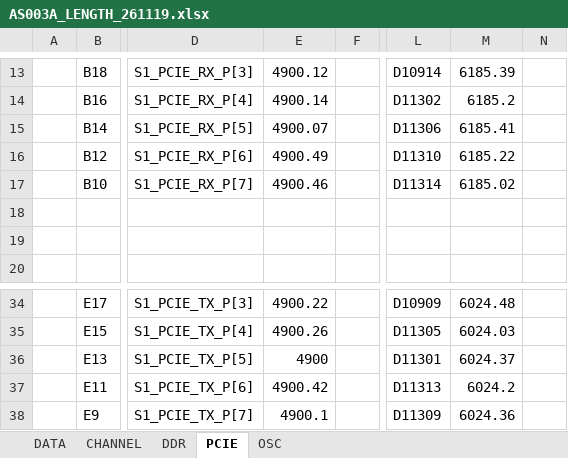
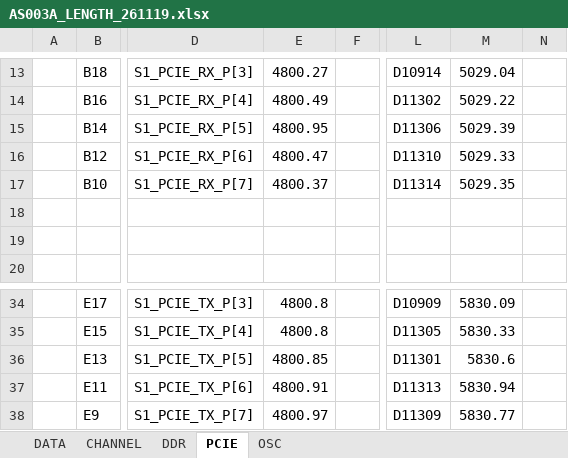
Before and after one commit to ashikbillah108/homeoffice, an Excel workbook: Test Hardware/KSMT/980FY-AS003A-1AG-A10-261116/AS003A_LENGTH_261119.xlsx, sheet PCIE, drawn as a sheet; only a part is shown, gaps mark what is left out; values as stored, in another font and other column widths than the file's, no borders; conditional formats not drawn; the diff covers the shown part only; the diff names each change by its address in the sheet, - before the commit and + after, or states it on an @@ line.

```diff
--- a/Test Hardware/KSMT/980FY-AS003A-1AG-A10-261116/AS003A_LENGTH_261119.xlsx (sheet PCIE)
+++ b/Test Hardware/KSMT/980FY-AS003A-1AG-A10-261116/AS003A_LENGTH_261119.xlsx (sheet PCIE)
-E13: 4900.12
+E13: 4800.27
-M13: 6185.39
+M13: 5029.04
-E14: 4900.14
+E14: 4800.49
-M14: 6185.2
+M14: 5029.22
-E15: 4900.07
+E15: 4800.95
-M15: 6185.41
+M15: 5029.39
-E16: 4900.49
+E16: 4800.47
-M16: 6185.22
+M16: 5029.33
-E17: 4900.46
+E17: 4800.37
-M17: 6185.02
+M17: 5029.35
-E34: 4900.22
+E34: 4800.8
-M34: 6024.48
+M34: 5830.09
-E35: 4900.26
+E35: 4800.8
-M35: 6024.03
+M35: 5830.33
-E36: 4900
+E36: 4800.85
-M36: 6024.37
+M36: 5830.6
-E37: 4900.42
+E37: 4800.91
-M37: 6024.2
+M37: 5830.94
-E38: 4900.1
+E38: 4800.97
-M38: 6024.36
+M38: 5830.77
```
Also changed, not shown: 64 edited cells elsewhere in this sheet, sheet CHANNEL, sheet DATA, sheet DDR, sheet OSC, Test Hardware/KSMT/980FY-AS003A-1AG-A10-261116/Channel_Assignment.xlsx, 26 other files.
